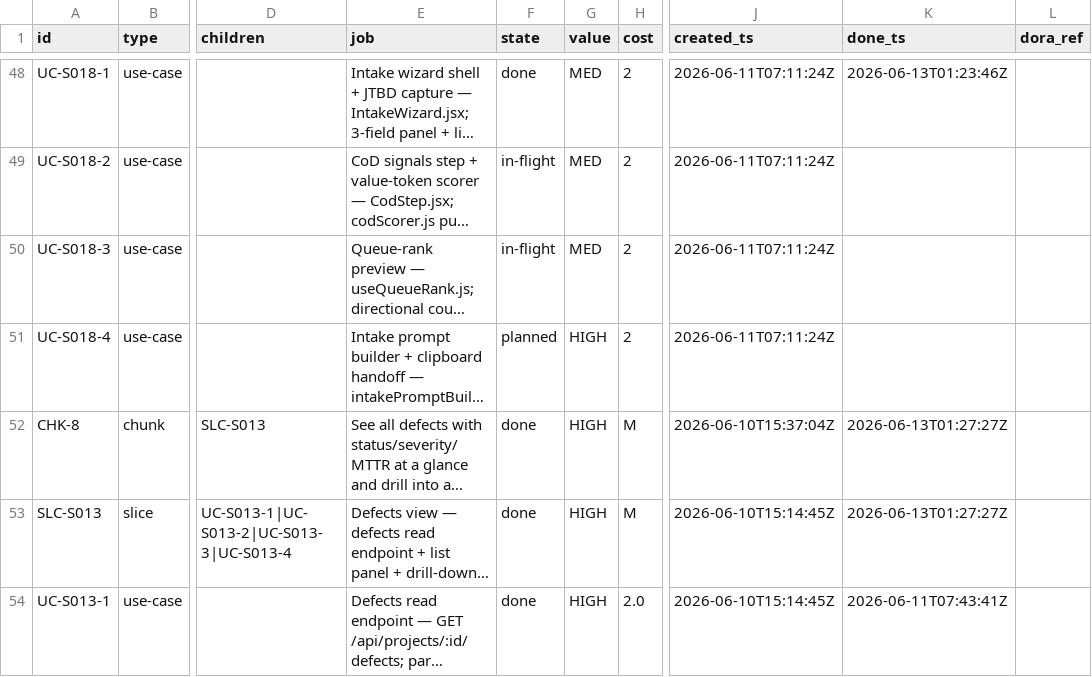
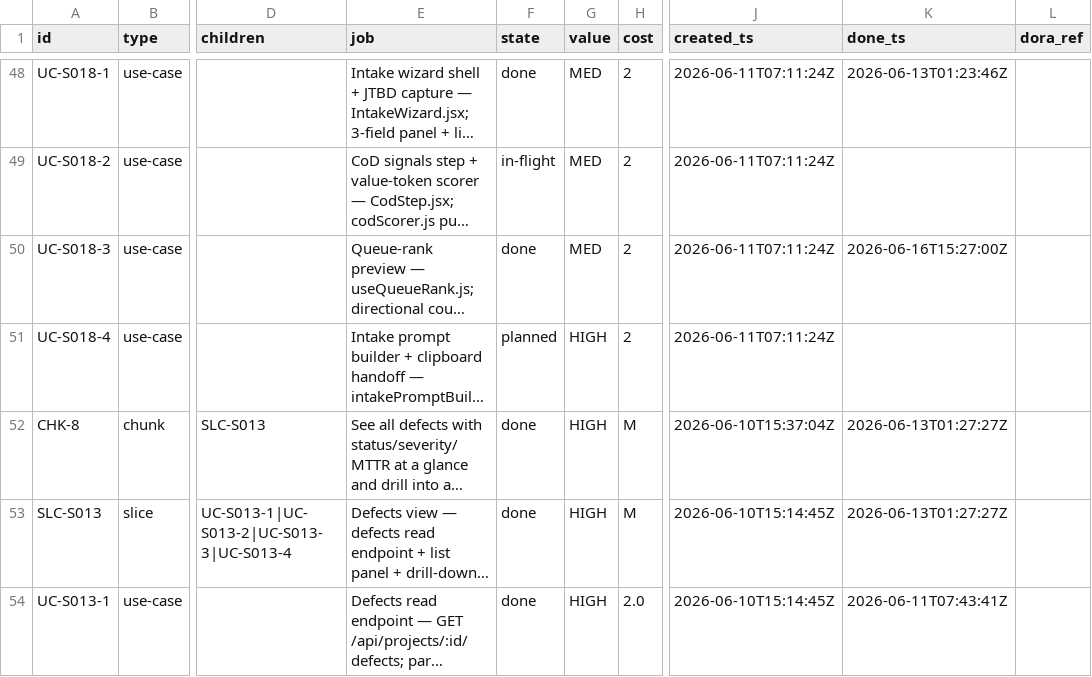
Before and after one commit to john-aerocloud/claude_learning_agents, a CSV file: work/observatory/items/items.csv, drawn as a sheet; only a part is shown, gaps mark what is left out; long unchanged cells end in …; the diff names each change by its address in the sheet, - before the commit and + after, or states it on an @@ line.

```diff
--- a/work/observatory/items/items.csv
+++ b/work/observatory/items/items.csv
-F50 (state): in-flight
+F50 (state): done
-K50 (done_ts): (empty)
+K50 (done_ts): 2026-06-16T15:27:00Z
```
Also changed, not shown: process/dora/ledger.csv.
